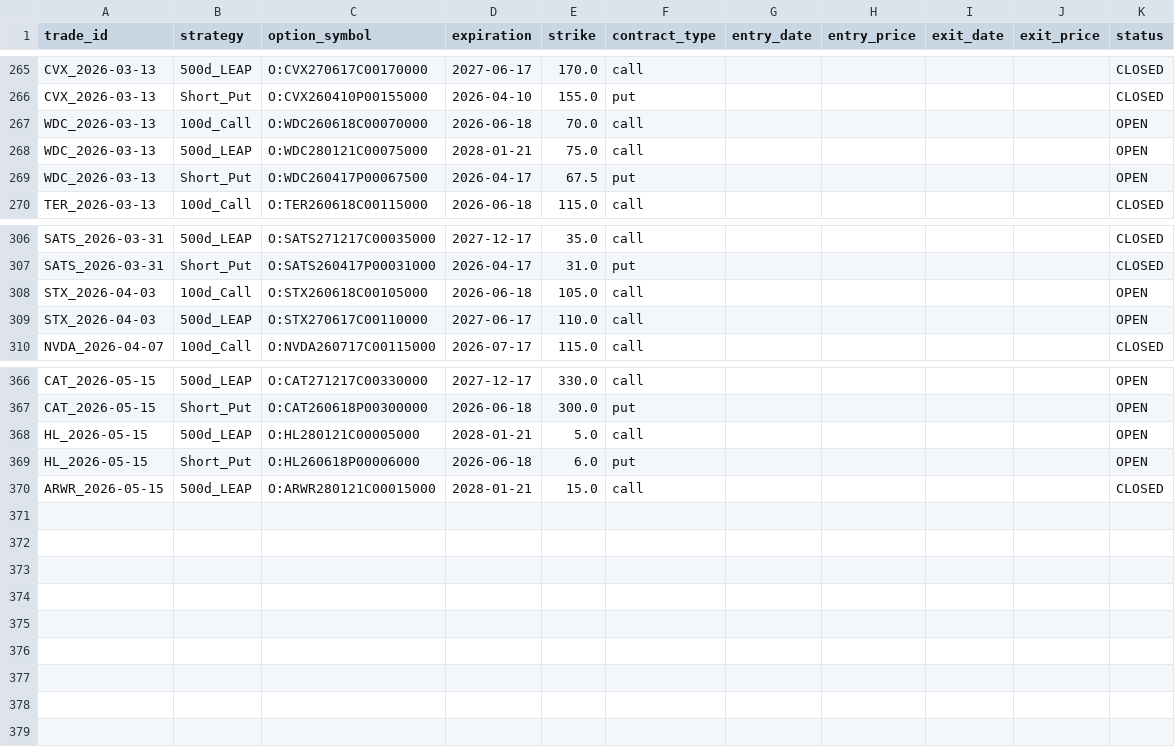
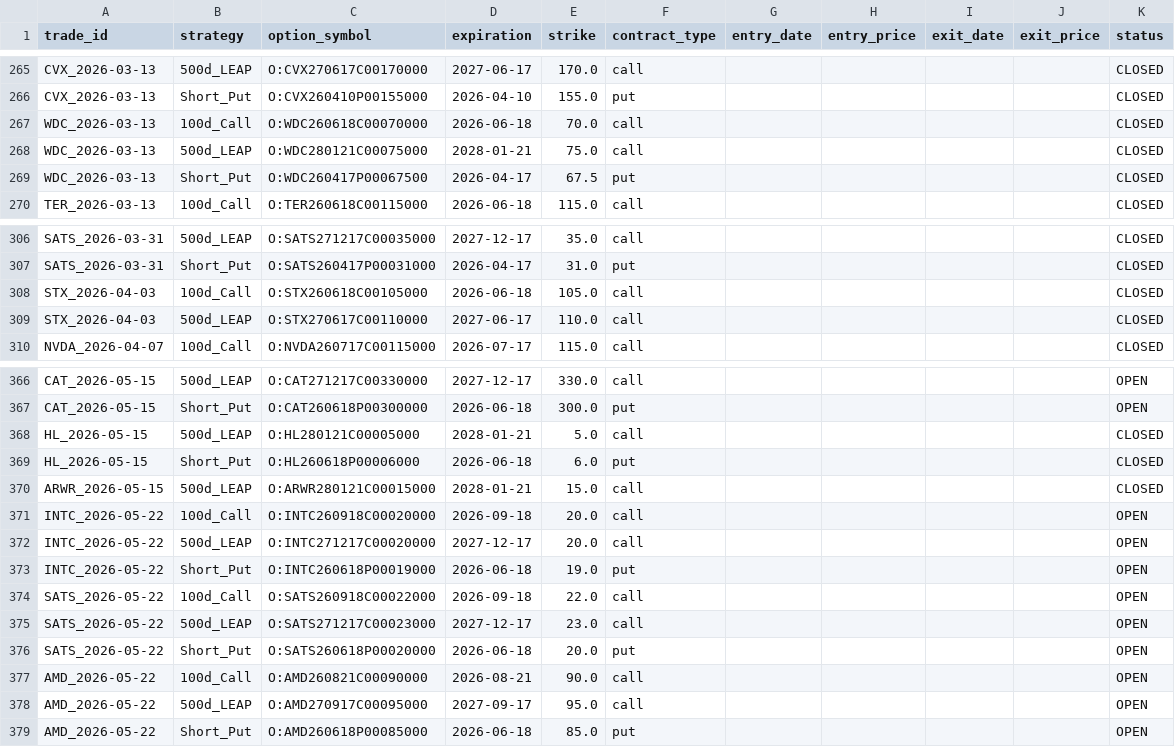
Before and after one commit to zacseidel/momentum9, a CSV file: data/option_log.csv, drawn as a sheet; only a part is shown, gaps mark what is left out.

```diff
--- a/data/option_log.csv
+++ b/data/option_log.csv
@@ -266,5 +266,5 @@ CVX_2026-03-13,500d_LEAP,O:CVX270617C00170000,2027-06-17,170.0,call,,,,,CLOSED
 CVX_2026-03-13,Short_Put,O:CVX260410P00155000,2026-04-10,155.0,put,,,,,CLOSED
-WDC_2026-03-13,100d_Call,O:WDC260618C00070000,2026-06-18,70.0,call,,,,,OPEN
-WDC_2026-03-13,500d_LEAP,O:WDC280121C00075000,2028-01-21,75.0,call,,,,,OPEN
-WDC_2026-03-13,Short_Put,O:WDC260417P00067500,2026-04-17,67.5,put,,,,,OPEN
+WDC_2026-03-13,100d_Call,O:WDC260618C00070000,2026-06-18,70.0,call,,,,,CLOSED
+WDC_2026-03-13,500d_LEAP,O:WDC280121C00075000,2028-01-21,75.0,call,,,,,CLOSED
+WDC_2026-03-13,Short_Put,O:WDC260417P00067500,2026-04-17,67.5,put,,,,,CLOSED
 TER_2026-03-13,100d_Call,O:TER260618C00115000,2026-06-18,115.0,call,,,,,CLOSED
@@ -307,4 +307,4 @@ SATS_2026-03-31,500d_LEAP,O:SATS271217C00035000,2027-12-17,35.0,call,,,,,CLOSED
 SATS_2026-03-31,Short_Put,O:SATS260417P00031000,2026-04-17,31.0,put,,,,,CLOSED
-STX_2026-04-03,100d_Call,O:STX260618C00105000,2026-06-18,105.0,call,,,,,OPEN
-STX_2026-04-03,500d_LEAP,O:STX270617C00110000,2027-06-17,110.0,call,,,,,OPEN
+STX_2026-04-03,100d_Call,O:STX260618C00105000,2026-06-18,105.0,call,,,,,CLOSED
+STX_2026-04-03,500d_LEAP,O:STX270617C00110000,2027-06-17,110.0,call,,,,,CLOSED
 NVDA_2026-04-07,100d_Call,O:NVDA260717C00115000,2026-07-17,115.0,call,,,,,CLOSED
@@ -367,4 +367,13 @@ CAT_2026-05-15,500d_LEAP,O:CAT271217C00330000,2027-12-17,330.0,call,,,,,OPEN
 CAT_2026-05-15,Short_Put,O:CAT260618P00300000,2026-06-18,300.0,put,,,,,OPEN
-HL_2026-05-15,500d_LEAP,O:HL280121C00005000,2028-01-21,5.0,call,,,,,OPEN
-HL_2026-05-15,Short_Put,O:HL260618P00006000,2026-06-18,6.0,put,,,,,OPEN
+HL_2026-05-15,500d_LEAP,O:HL280121C00005000,2028-01-21,5.0,call,,,,,CLOSED
+HL_2026-05-15,Short_Put,O:HL260618P00006000,2026-06-18,6.0,put,,,,,CLOSED
 ARWR_2026-05-15,500d_LEAP,O:ARWR280121C00015000,2028-01-21,15.0,call,,,,,CLOSED
+INTC_2026-05-22,100d_Call,O:INTC260918C00020000,2026-09-18,20.0,call,,,,,OPEN
+INTC_2026-05-22,500d_LEAP,O:INTC271217C00020000,2027-12-17,20.0,call,,,,,OPEN
+INTC_2026-05-22,Short_Put,O:INTC260618P00019000,2026-06-18,19.0,put,,,,,OPEN
+SATS_2026-05-22,100d_Call,O:SATS260918C00022000,2026-09-18,22.0,call,,,,,OPEN
+SATS_2026-05-22,500d_LEAP,O:SATS271217C00023000,2027-12-17,23.0,call,,,,,OPEN
+SATS_2026-05-22,Short_Put,O:SATS260618P00020000,2026-06-18,20.0,put,,,,,OPEN
+AMD_2026-05-22,100d_Call,O:AMD260821C00090000,2026-08-21,90.0,call,,,,,OPEN
+AMD_2026-05-22,500d_LEAP,O:AMD270917C00095000,2027-09-17,95.0,call,,,,,OPEN
+AMD_2026-05-22,Short_Put,O:AMD260618P00085000,2026-06-18,85.0,put,,,,,OPEN
```
Also changed, not shown: data/trade_log.csv, data/universe/change_log.csv, 9 other files.
